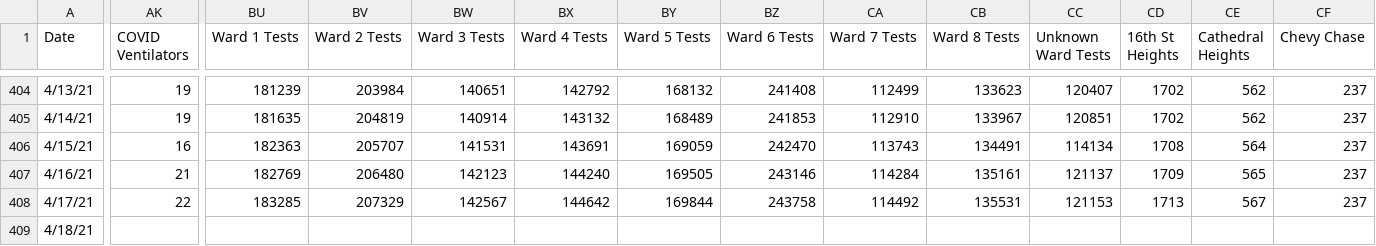
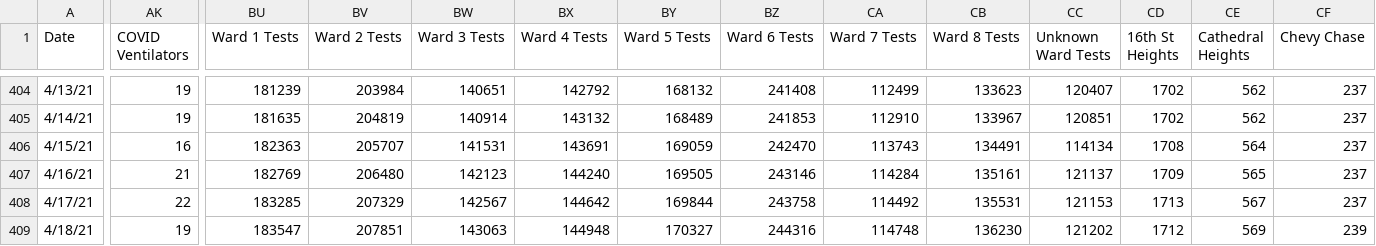
Before and after one commit to rstahlin/DC-COVID.github.io, a CSV file: data.csv, drawn as a sheet; only a part is shown, gaps mark what is left out; the diff covers the shown part only; the diff names each change by its address in the sheet, - before the commit and + after, or states it on an @@ line.

Commit message:
new data 20210418 pt 3

```diff
--- a/data.csv
+++ b/data.csv
-AK409 (COVID Ventilators): (empty)
+AK409 (COVID Ventilators): 19
-BU409 (Ward 1 Tests): (empty)
+BU409 (Ward 1 Tests): 183547
-BV409 (Ward 2 Tests): (empty)
+BV409 (Ward 2 Tests): 207851
-BW409 (Ward 3 Tests): (empty)
+BW409 (Ward 3 Tests): 143063
-BX409 (Ward 4 Tests): (empty)
+BX409 (Ward 4 Tests): 144948
-BY409 (Ward 5 Tests): (empty)
+BY409 (Ward 5 Tests): 170327
-BZ409 (Ward 6 Tests): (empty)
+BZ409 (Ward 6 Tests): 244316
-CA409 (Ward 7 Tests): (empty)
+CA409 (Ward 7 Tests): 114748
-CB409 (Ward 8 Tests): (empty)
+CB409 (Ward 8 Tests): 136230
-CC409 (Unknown Ward Tests): (empty)
+CC409 (Unknown Ward Tests): 121202
-CD409 (16th St Heights): (empty)
+CD409 (16th St Heights): 1712
-CE409 (Cathedral Heights): (empty)
+CE409 (Cathedral Heights): 569
-CF409 (Chevy Chase): (empty)
+CF409 (Chevy Chase): 239
```
Also changed, not shown: 109 edited cells elsewhere in this file, 58 other files.
